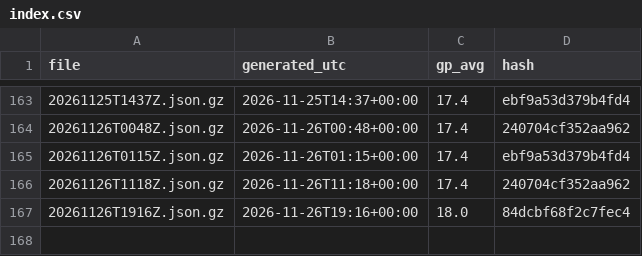
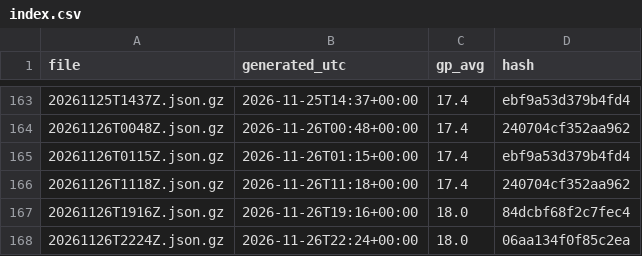
Before and after one commit to niksmdmarketing/NFLFutures, a CSV file: nba/2027/index.csv, drawn as a sheet; only a part is shown, gaps mark what is left out; the diff names each change by its address in the sheet, - before the commit and + after, or states it on an @@ line.

```diff
--- a/nba/2027/index.csv
+++ b/nba/2027/index.csv
+row 168: 20261126T2224Z.json.gz | 2026-11-26T22:24+00:00 | 18.0 | 06aa134f0f85c2ea
```
Also changed, not shown: nfl/2026/index.csv, nhl/2026/index.csv, 3 other files.
